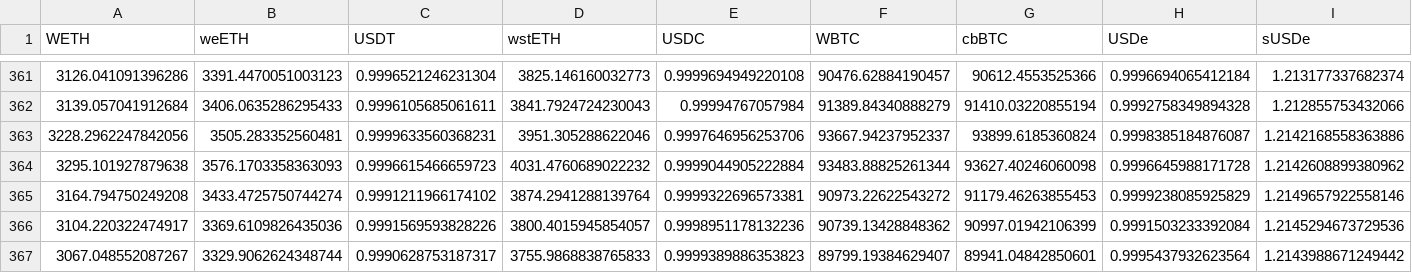
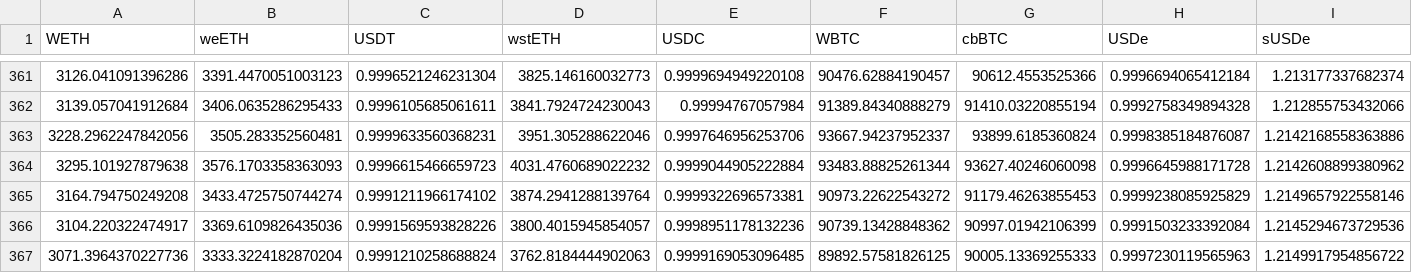
Before and after one commit to silverbackc/vaarve, a CSV file: src/vaarve/data/price_history.csv, drawn as a sheet; only a part is shown, gaps mark what is left out; removed rows and columns are numbered as before the commit, all else as after; rows hold the shown columns only; the diff names each change by its address in the sheet, - before the commit and + after, or states it on an @@ line.

```diff
--- a/src/vaarve/data/price_history.csv
+++ b/src/vaarve/data/price_history.csv
-row 367: 3067.048552087267 | 3329.9062624348744 | 0.9990628753187317 | 3755.9868838765833 | 0.9999389886353823 | 89799.19384629407 | 89941.04842850601 | 0.9995437932623564 | 1.2143988671249442
+row 367: 3071.3964370227736 | 3333.3224182870204 | 0.9991210258688824 | 3762.8184444902063 | 0.9999169053096485 | 89892.57581826125 | 90005.13369255333 | 0.9997230119565963 | 1.2149917954856722
```
Also changed, not shown: 4 other files.
